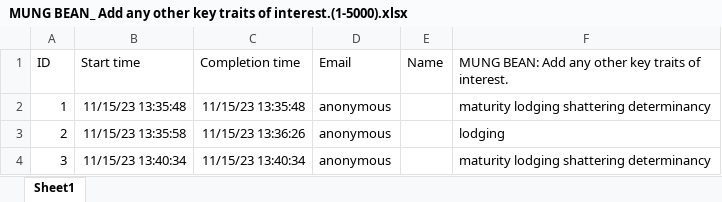
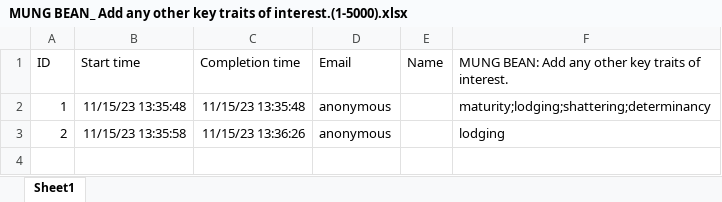
Before and after one commit to AdamDimech/AGG-priority-traits, an Excel workbook: data/MUNG BEAN_ Add any other key traits of interest.(1-5000).xlsx, sheet Sheet1, drawn as a sheet; values as stored, in another font and other column widths than the file's, no borders; table styles not drawn; the diff names each change by its address in the sheet, - before the commit and + after, or states it on an @@ line.

Commit message:
Analysis of data

```diff
--- a/data/MUNG BEAN_ Add any other key traits of interest.(1-5000).xlsx (sheet Sheet1)
+++ b/data/MUNG BEAN_ Add any other key traits of interest.(1-5000).xlsx (sheet Sheet1)
-F2: maturity lodging shattering determinancy
+F2: maturity;lodging;shattering;determinancy
-row 4: 3 | 11/15/23 13:40:34 | 11/15/23 13:40:34 | anonymous |  | maturity lodging shattering determinancy
```
Also changed, not shown: 4 other files.
